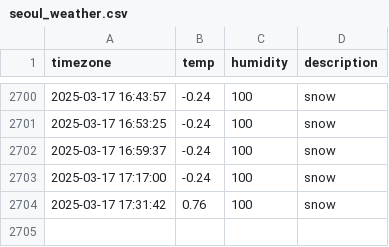
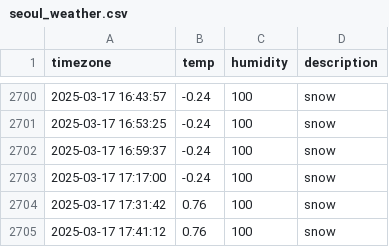
Before and after one commit to Kojongsik/seoul_weather, a CSV file: seoul_weather.csv, drawn as a sheet; only a part is shown, gaps mark what is left out.

```diff
--- a/seoul_weather.csv
+++ b/seoul_weather.csv
@@ -2704 +2704,2 @@ timezone,temp,humidity,description
 2025-03-17 17:31:42,0.76,100,snow
+2025-03-17 17:41:12,0.76,100,snow
```
